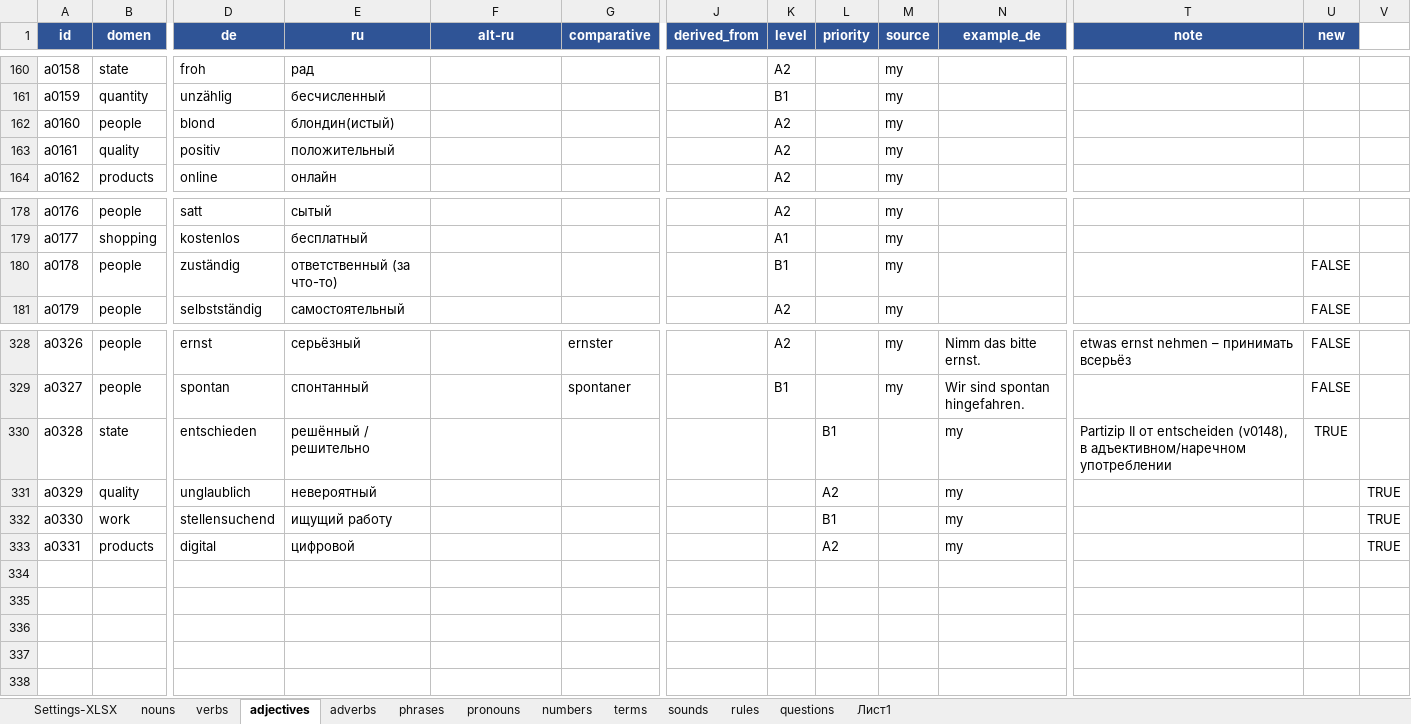
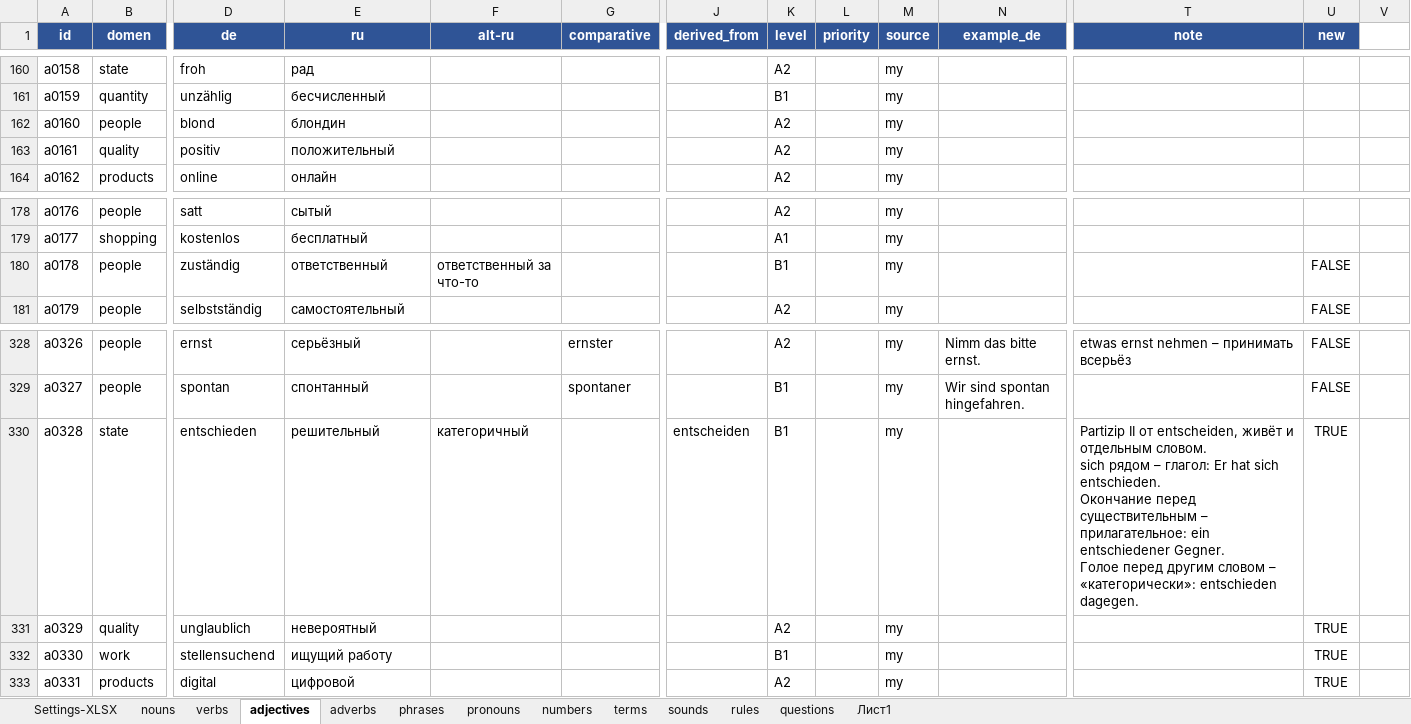
Before and after one commit to R4-studio/deutsch-tools, an Excel workbook: database.xlsx, sheet adjectives, drawn as a sheet; only a part is shown, gaps mark what is left out; values as stored, in another font and other column widths than the file's, no borders; charts and pictures not drawn; ↵ is a line break in a cell; the diff names each change by its address in the sheet, - before the commit and + after, or states it on an @@ line.

```diff
--- a/database.xlsx (sheet adjectives)
+++ b/database.xlsx (sheet adjectives)
-E162 (ru): блондин(истый)
+E162 (ru): блондин
-E180 (ru): ответственный (за что-то)
+E180 (ru): ответственный
-F180 (alt-ru): (empty)
+F180 (alt-ru): ответственный за что-то
-E330 (ru): решённый / решительно
+E330 (ru): решительный
-F330 (alt-ru): (empty)
+F330 (alt-ru): категоричный
-J330 (derived_from): (empty)
+J330 (derived_from): entscheiden
-K330 (level): (empty)
+K330 (level): B1
-L330 (priority): B1
+L330 (priority): (empty)
-M330:M333 (source): (empty)
+M330:M333 (source): my
-N330:N333 (example_de): my
+N330:N333 (example_de): (empty)
-T330 (note): …II от entscheiden (v0148), в адъективном/наречном употреблении
+T330 (note): …II от entscheiden, живёт и отдельным словом. ↵ sich рядом – глагол: Er hat sich entschieden. ↵ Окончание перед существительным – прилагательное: ein entschiedener Gegner. ↵ Голое перед другим словом – «категорически»: entschieden dagegen.
-K331 (level): (empty)
+K331 (level): A2
-L331 (priority): A2
+L331 (priority): (empty)
-U331:U333 (new): (empty)
+U331:U333 (new): TRUE
-V331:V333: TRUE
+V331:V333: (empty)
-K332 (level): (empty)
+K332 (level): B1
-L332 (priority): B1
+L332 (priority): (empty)
-K333 (level): (empty)
+K333 (level): A2
-L333 (priority): A2
+L333 (priority): (empty)
```
Also changed, not shown: sheet nouns, sheet verbs, 12 other files.
